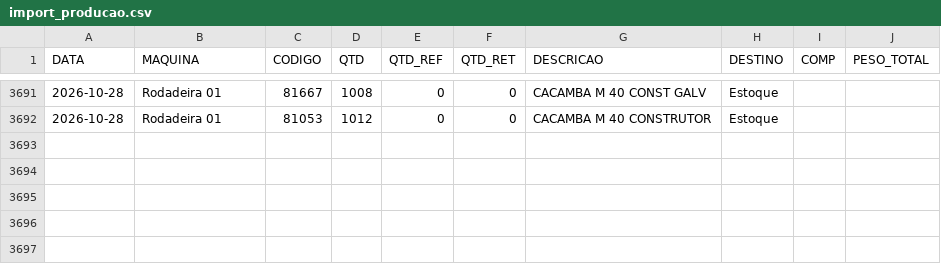
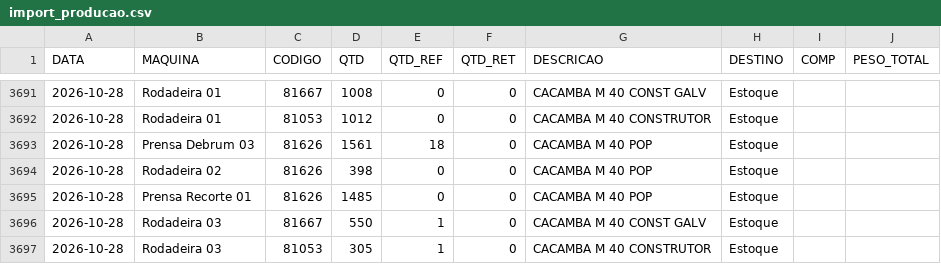
Before and after one commit to serginhonem-pixel/oeemetalosa, a CSV file: data-import/import_producao.csv, drawn as a sheet; only a part is shown, gaps mark what is left out.

```diff
--- a/data-import/import_producao.csv
+++ b/data-import/import_producao.csv
@@ -3692 +3692,6 @@
 "2026-10-28","Rodadeira 01","81053","1012","0","0","CACAMBA M 40 CONSTRUTOR","Estoque","",""
+"2026-10-28","Prensa Debrum 03","81626","1561","18","0","CACAMBA M 40 POP","Estoque","",""
+"2026-10-28","Rodadeira 02","81626","398","0","0","CACAMBA M 40 POP","Estoque","",""
+"2026-10-28","Prensa Recorte 01","81626","1485","0","0","CACAMBA M 40 POP","Estoque","",""
+"2026-10-28","Rodadeira 03","81667","550","1","0","CACAMBA M 40 CONST GALV","Estoque","",""
+"2026-10-28","Rodadeira 03","81053","305","1","0","CACAMBA M 40 CONSTRUTOR","Estoque","",""
```
Also changed, not shown: 1 other file.
